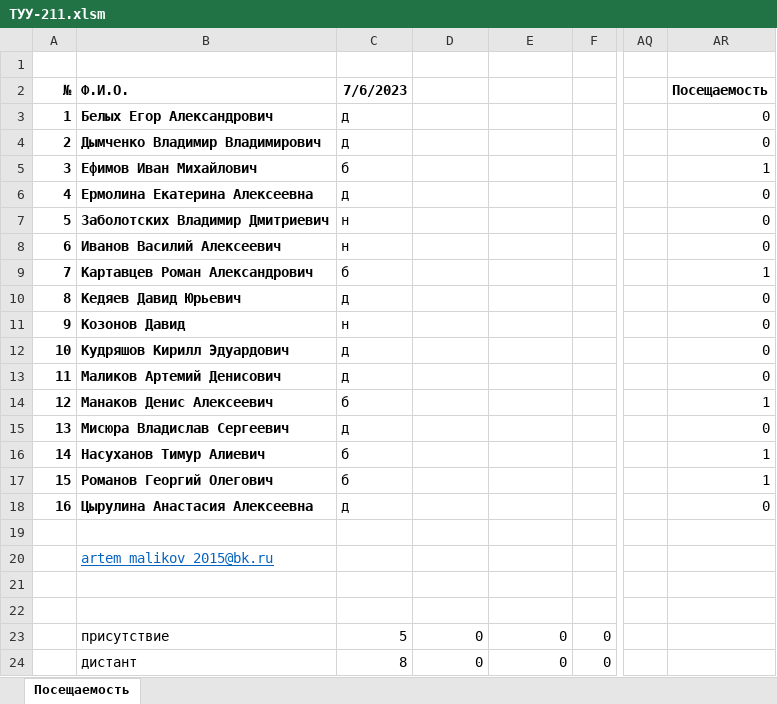
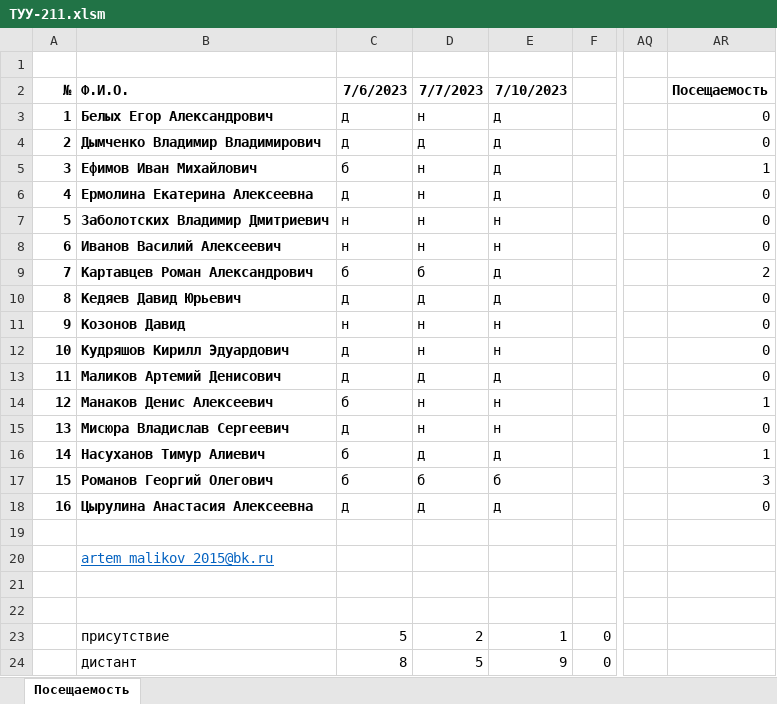
Before and after one commit to FlashAnton/SubjectTutorialPractice2023, an Excel workbook: ТУУ-211.xlsm, sheet Посещаемость, drawn as a sheet; only a part is shown, gaps mark what is left out; values as stored, in another font and other column widths than the file's, no borders; the diff names each change by its address in the sheet, - before the commit and + after, or states it on an @@ line.

```diff
--- a/ТУУ-211.xlsm (sheet Посещаемость)
+++ b/ТУУ-211.xlsm (sheet Посещаемость)
-D2: (empty)
+D2: 7/7/2023
-E2: (empty)
+E2: 7/10/2023
-D3 (7/7/2023): (empty)
+D3 (7/7/2023): н
-E3:E6 (7/10/2023): (empty)
+E3:E6 (7/10/2023): д
-D4 (7/7/2023): (empty)
+D4 (7/7/2023): д
-D5:D8 (7/7/2023): (empty)
+D5:D8 (7/7/2023): н
-E7:E8 (7/10/2023): (empty)
+E7:E8 (7/10/2023): н
-D9 (7/7/2023): (empty)
+D9 (7/7/2023): б
-E9:E10 (7/10/2023): (empty)
+E9:E10 (7/10/2023): д
-AR9 (Посещаемость): 1
+AR9 (Посещаемость): 2
-D10 (7/7/2023): (empty)
+D10 (7/7/2023): д
-D11:D12 (7/7/2023): (empty)
+D11:D12 (7/7/2023): н
-E11:E12 (7/10/2023): (empty)
+E11:E12 (7/10/2023): н
-D13 (7/7/2023): (empty)
+D13 (7/7/2023): д
-E13 (7/10/2023): (empty)
+E13 (7/10/2023): д
-D14:D15 (7/7/2023): (empty)
+D14:D15 (7/7/2023): н
-E14:E15 (7/10/2023): (empty)
+E14:E15 (7/10/2023): н
-D16 (7/7/2023): (empty)
+D16 (7/7/2023): д
-E16 (7/10/2023): (empty)
+E16 (7/10/2023): д
-D17 (7/7/2023): (empty)
+D17 (7/7/2023): б
-E17 (7/10/2023): (empty)
+E17 (7/10/2023): б
-AR17 (Посещаемость): 1
+AR17 (Посещаемость): 3
-D18 (7/7/2023): (empty)
+D18 (7/7/2023): д
-E18 (7/10/2023): (empty)
+E18 (7/10/2023): д
-D23 (7/7/2023): 0
+D23 (7/7/2023): 2
-E23 (7/10/2023): 0
+E23 (7/10/2023): 1
-D24 (7/7/2023): 0
+D24 (7/7/2023): 5
-E24 (7/10/2023): 0
+E24 (7/10/2023): 9
```
Also changed, not shown: 2 other files.
